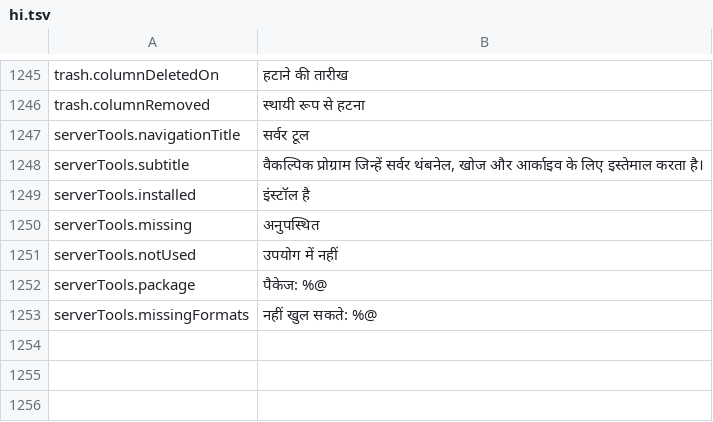
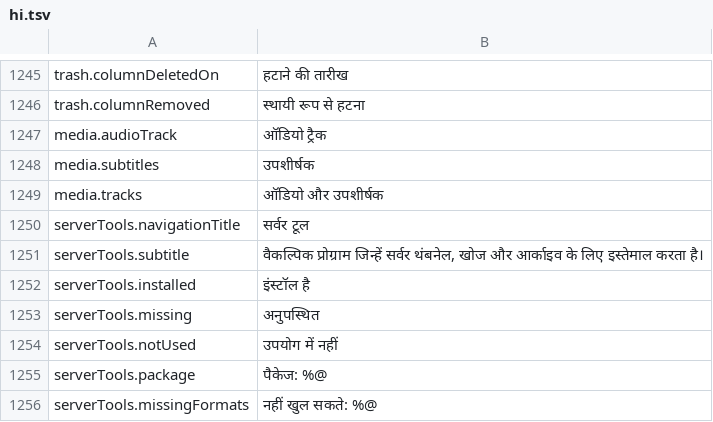
Before and after one commit to PhillipMaizza/NextExplorer-iOS, a TSV file: Packages/Localization/translations/hi.tsv, drawn as a sheet; only a part is shown, gaps mark what is left out.

Commit message:
NXTIOS-0161: The VLC player can switch audio and subtitle tracks (#189)
* NXTIOS-0161: The VLC player can switch audio and subtitle tracks

Files VLC plays (mkv, avi and similar) had no way to pick a language.
A menu next to the scrubber lists the tracks libvlc reports once playback
starts, and shows only when there is something to choose.

* NXTIOS-0161: The track menu hides when there is nothing to choose

libvlc lists a Disable entry in both lists, so a file with one audio track
and no subtitles still showed the menu. Audio drops that entry, and the
tracks are read on every playing callback so late subtitles appear.

* NXTIOS-0161: The track menu has its own label and a safe audio selection

The button is read as Audio and Subtitles, and the audio selection falls back
to the first track when libvlc has not settled on one yet. Adds a preview
with tracks.

```diff
--- a/Packages/Localization/translations/hi.tsv
+++ b/Packages/Localization/translations/hi.tsv
@@ -1246,2 +1246,5 @@ trash.columnDeletedOn	हटाने की तारीख
 trash.columnRemoved	स्थायी रूप से हटना
+media.audioTrack	ऑडियो ट्रैक
+media.subtitles	उपशीर्षक
+media.tracks	ऑडियो और उपशीर्षक
 serverTools.navigationTitle	सर्वर टूल
```
Also changed, not shown: Packages/Localization/translations/ar.tsv, Packages/Localization/translations/es.tsv, 21 other files.
